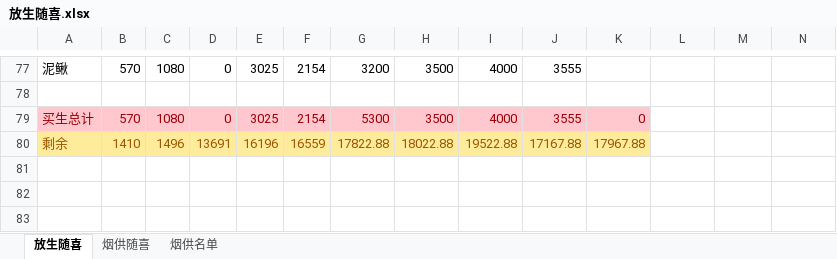
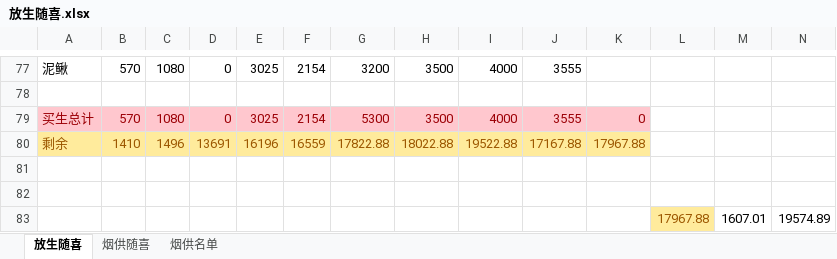
Before and after one commit to aresxubo/chiming, an Excel workbook: 放生随喜.xlsx, sheet 放生随喜, drawn as a sheet; only a part is shown, gaps mark what is left out; values as stored, in another font and other column widths than the file's, no borders; table styles not drawn; the diff names each change by its address in the sheet, - before the commit and + after, or states it on an @@ line.

Commit message:
随手写了一个放生烟供的总计
存入支付宝中

```diff
--- a/放生随喜.xlsx (sheet 放生随喜)
+++ b/放生随喜.xlsx (sheet 放生随喜)
+row 81: (empty)
+row 82: (empty)
+row 83:  |  |  |  |  |  |  |  |  |  |  | 17967.88 | 1607.01 | 19574.89
```
